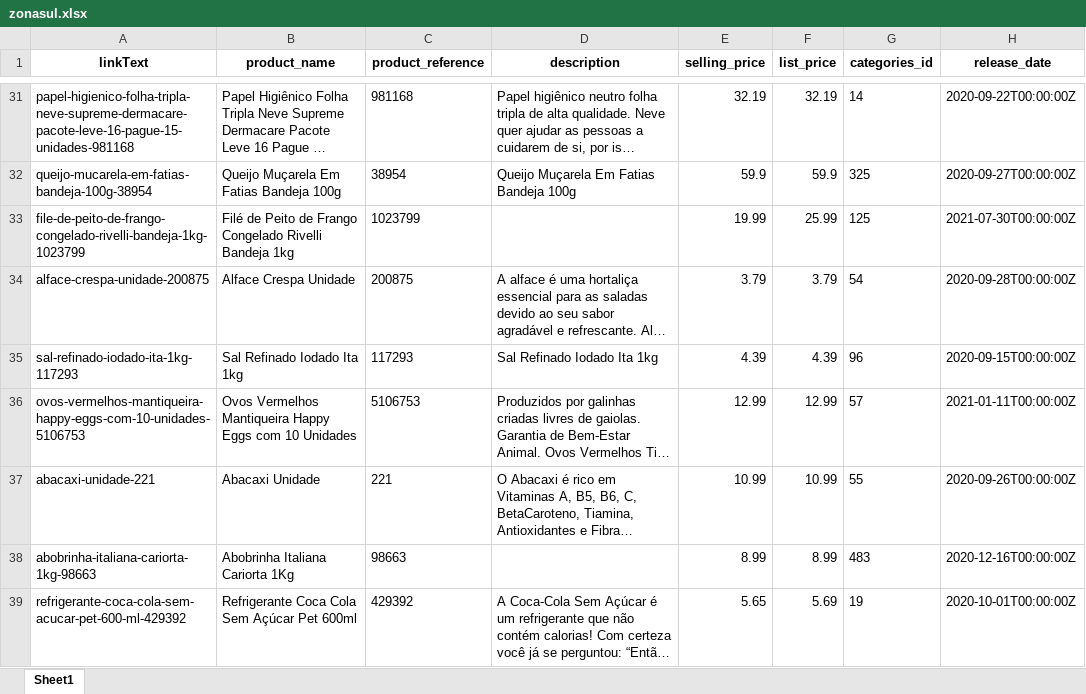
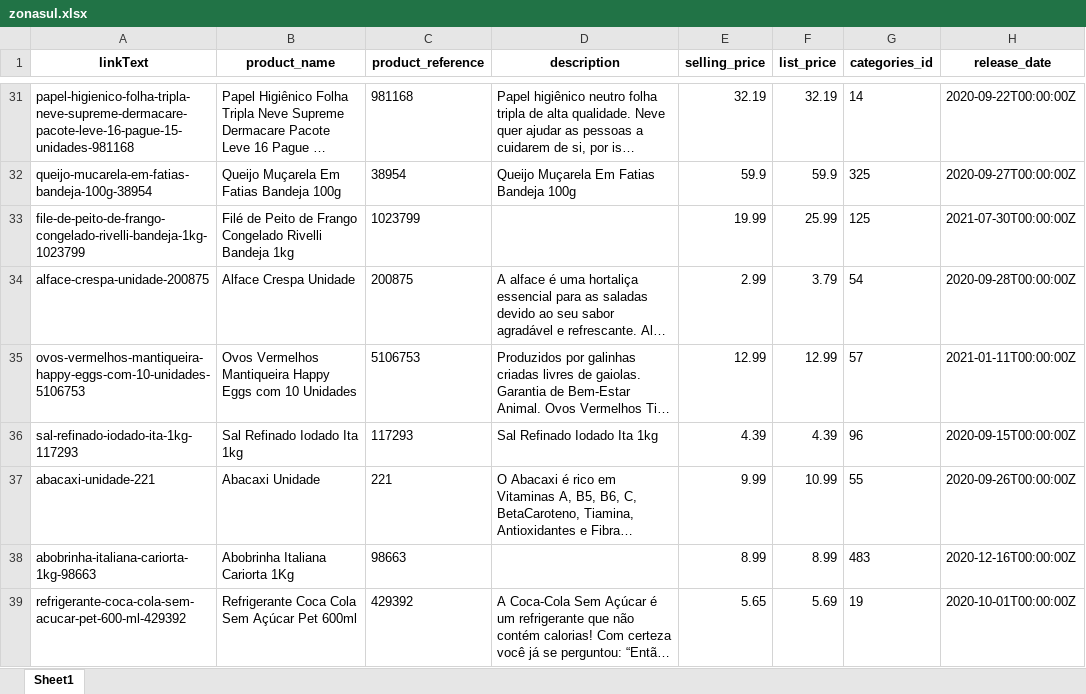
Before and after one commit to lfkopp/monitor_precos, an Excel workbook: zonasul.xlsx, sheet Sheet1, drawn as a sheet; only a part is shown, gaps mark what is left out; long unchanged cells end in …; values as stored, in another font and other column widths than the file's, no borders; the diff covers the shown part only; the diff names each change by its address in the sheet, - before the commit and + after, or states it on an @@ line.

```diff
--- a/zonasul.xlsx (sheet Sheet1)
+++ b/zonasul.xlsx (sheet Sheet1)
-E34 (selling_price): 3.79
+E34 (selling_price): 2.99
@@ row 36 moved to row 35: ovos-vermelhos-mantiqueira-happy-eggs-co… @@
-E37 (selling_price): 10.99
+E37 (selling_price): 9.99
```
Also changed, not shown: 4 added rows, 4 removed rows, 5 moved rows and 7 edited cells elsewhere in this sheet, 2 other files.
